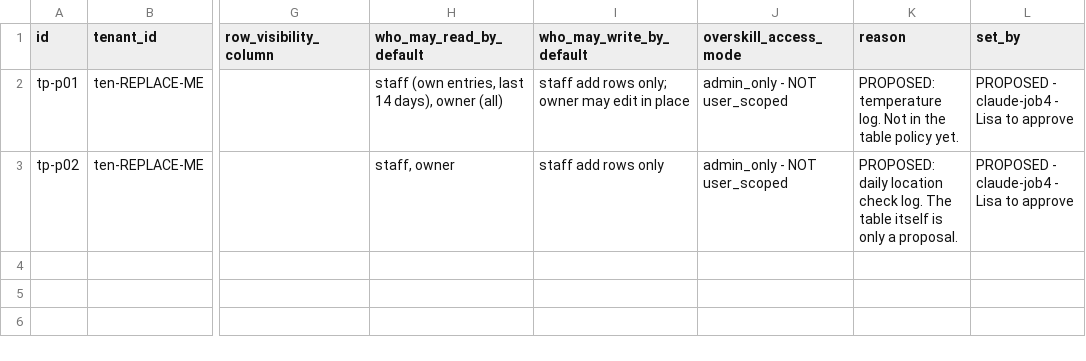
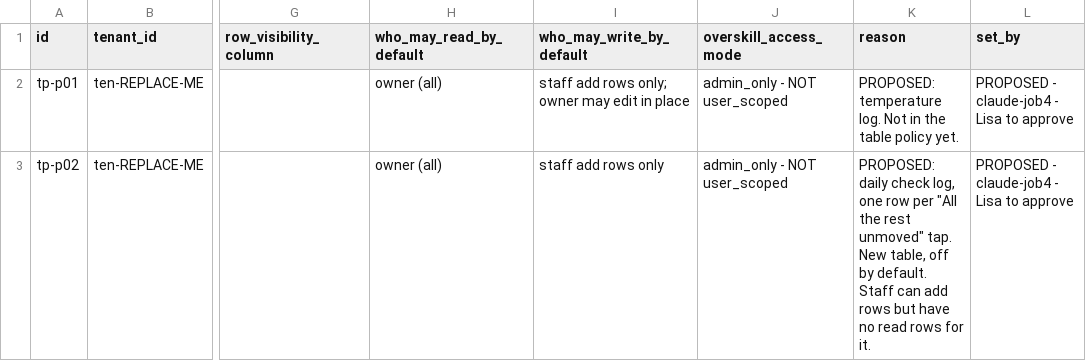
Before and after one commit to ljoyrose/dashboard, a CSV file: cdhub-write/docs/AA_2026-10-16_JOB4-PROPOSED-table_policy-rows__claude-job4.csv, drawn as a sheet; only a part is shown, gaps mark what is left out; the diff names each change by its address in the sheet, - before the commit and + after, or states it on an @@ line.

```diff
--- a/cdhub-write/docs/AA_2026-10-16_JOB4-PROPOSED-table_policy-rows__claude-job4.csv
+++ b/cdhub-write/docs/AA_2026-10-16_JOB4-PROPOSED-table_policy-rows__claude-job4.csv
-H2 (who_may_read_by_default): staff (own entries, last 14 days), owner (all)
+H2 (who_may_read_by_default): owner (all)
-H3 (who_may_read_by_default): staff, owner
+H3 (who_may_read_by_default): owner (all)
-K3 (reason): PROPOSED: daily location check log. The table itself is only a proposal.
+K3 (reason): PROPOSED: daily check log, one row per "All the rest unmoved" tap. New table, off by default. Staff can add rows but have no read rows for it.
```
Also changed, not shown: cdhub-write/docs/AA_2026-10-16_JOB4-PROPOSED-visibility-rows__claude-job4.csv, 21 other files.
